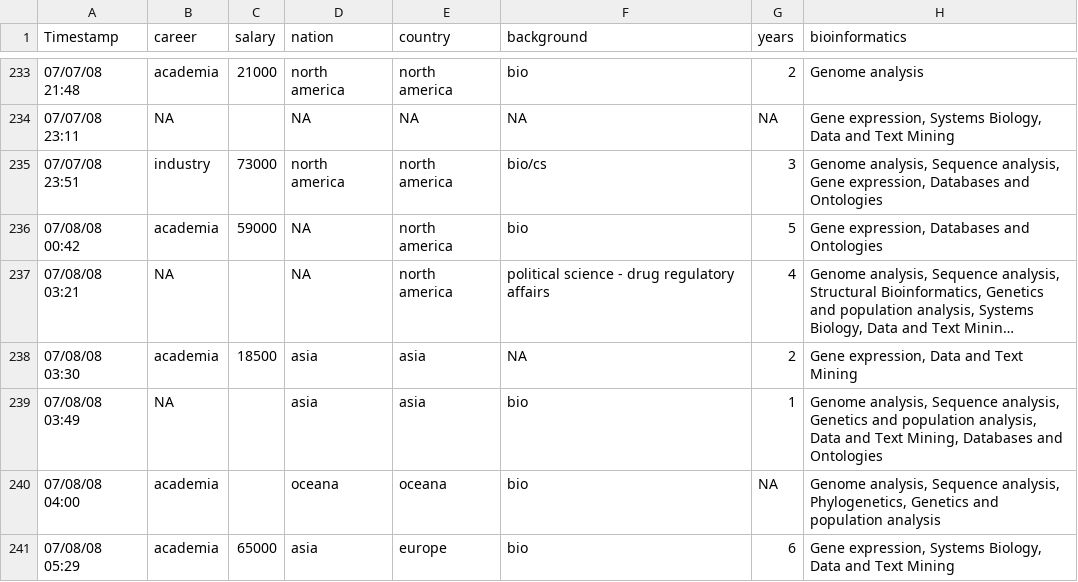
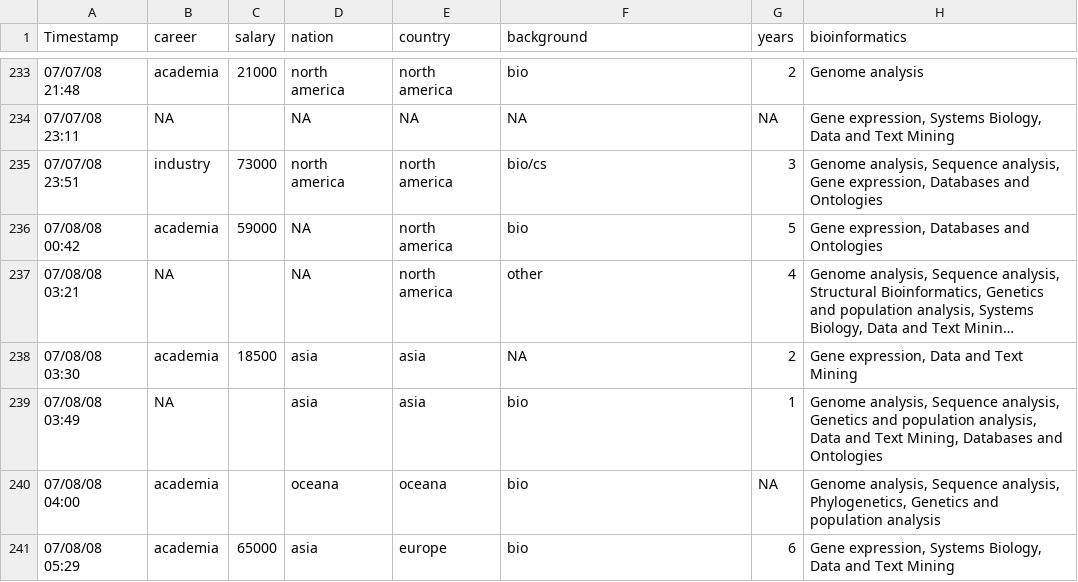
Before and after one commit to michaelbarton/bioinformatics-career-survey, a CSV file: data/survey.csv, drawn as a sheet; only a part is shown, gaps mark what is left out; long unchanged cells end in …; the diff covers the shown part only; the diff names each change by its address in the sheet, - before the commit and + after, or states it on an @@ line.

Commit message:
Fixed a few non standard entries in the data

```diff
--- a/data/survey.csv
+++ b/data/survey.csv
-F237 (background): political science - drug regulatory affairs
+F237 (background): other
```
Also changed, not shown: 10 edited cells elsewhere in this file.
